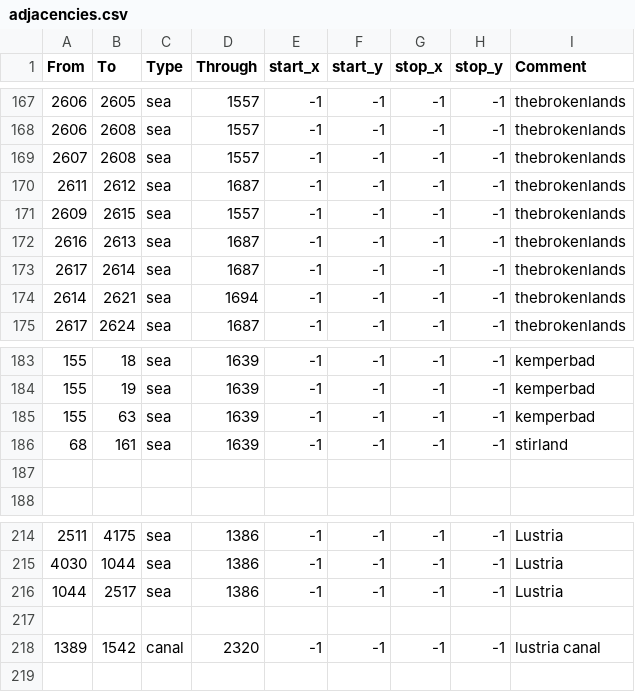
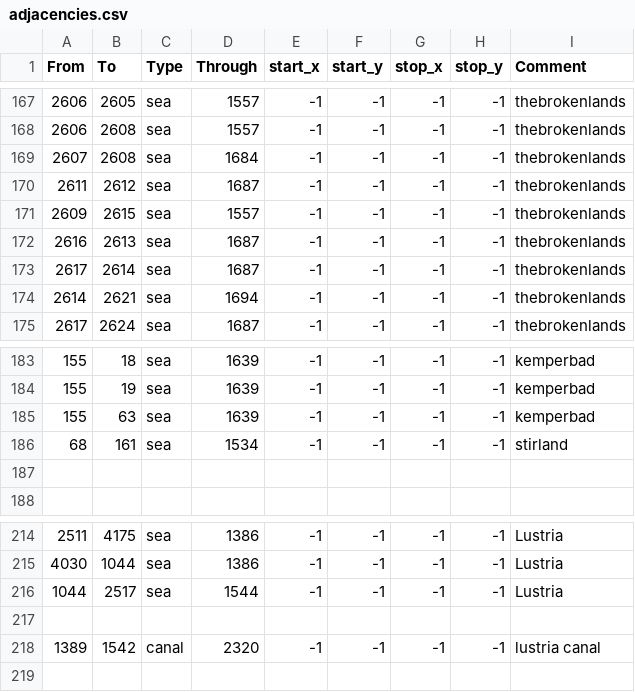
Before and after one commit to unique-usernames-are-annoying/warhammer_fantasy_universalis, a CSV file: map/adjacencies.csv, drawn as a sheet; only a part is shown, gaps mark what is left out; the diff covers the shown part only.

```diff
--- a/map/adjacencies.csv
+++ b/map/adjacencies.csv
@@ -168,3 +168,3 @@ From;To;Type;Through;start_x;start_y;stop_x;stop_y;Comment
 2606;2608;sea;1557;-1;-1;-1;-1;thebrokenlands
-2607;2608;sea;1557;-1;-1;-1;-1;thebrokenlands
+2607;2608;sea;1684;-1;-1;-1;-1;thebrokenlands
 2611;2612;sea;1687;-1;-1;-1;-1;thebrokenlands
@@ -185,3 +185,3 @@ From;To;Type;Through;start_x;start_y;stop_x;stop_y;Comment
 155;63;sea;1639;-1;-1;-1;-1;kemperbad
-68;161;sea;1639;-1;-1;-1;-1;stirland
+68;161;sea;1534;-1;-1;-1;-1;stirland
 
@@ -215,3 +215,3 @@ From;To;Type;Through;start_x;start_y;stop_x;stop_y;Comment
 4030;1044;sea;1386;-1;-1;-1;-1;Lustria
-1044;2517;sea;1386;-1;-1;-1;-1;Lustria
+1044;2517;sea;1544;-1;-1;-1;-1;Lustria
 
```
Also changed, not shown: 11 edited cells elsewhere in this file, 3 other files.
